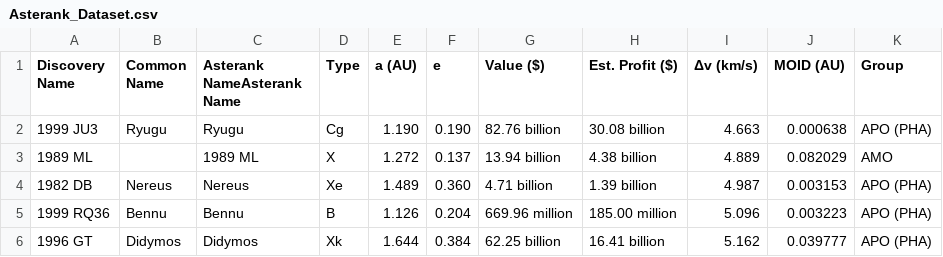
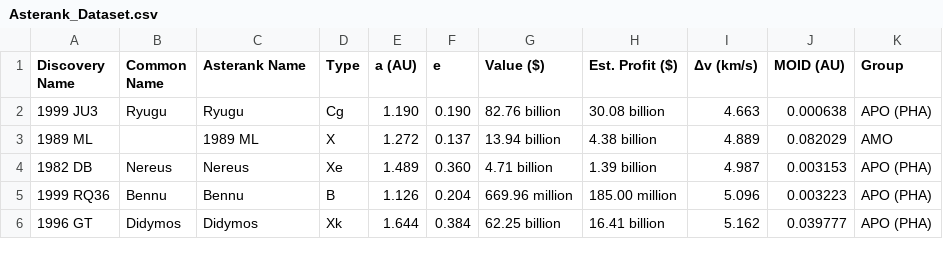
Before and after one commit to meganthehorse/CS7810, a CSV file: Dataset/Asterank_Dataset.csv, drawn as a sheet; only a part is shown.

```diff
--- a/Dataset/Asterank_Dataset.csv
+++ b/Dataset/Asterank_Dataset.csv
@@ -1,2 +1,2 @@
-Discovery Name,Common Name,Asterank NameAsterank Name,Type,a (AU),e,Value ($),Est. Profit ($),Δv (km/s),MOID (AU),Group
+Discovery Name,Common Name,Asterank Name,Type,a (AU),e,Value ($),Est. Profit ($),Δv (km/s),MOID (AU),Group
 1999 JU3,Ryugu,Ryugu,Cg,1.190,0.190,82.76 billion,30.08 billion,4.663,0.000638,APO (PHA)
```
Also changed, not shown: 2 other files.
